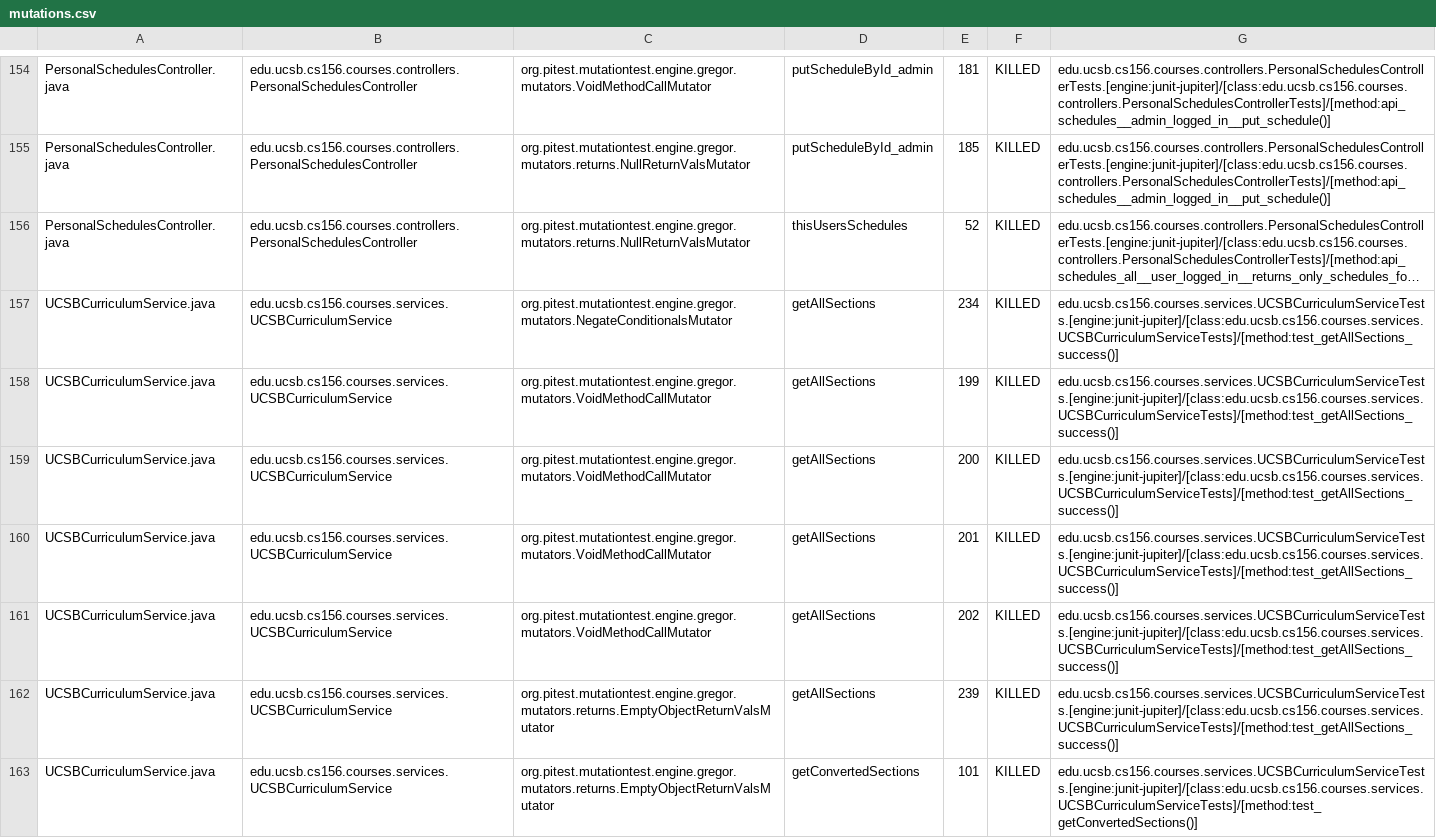
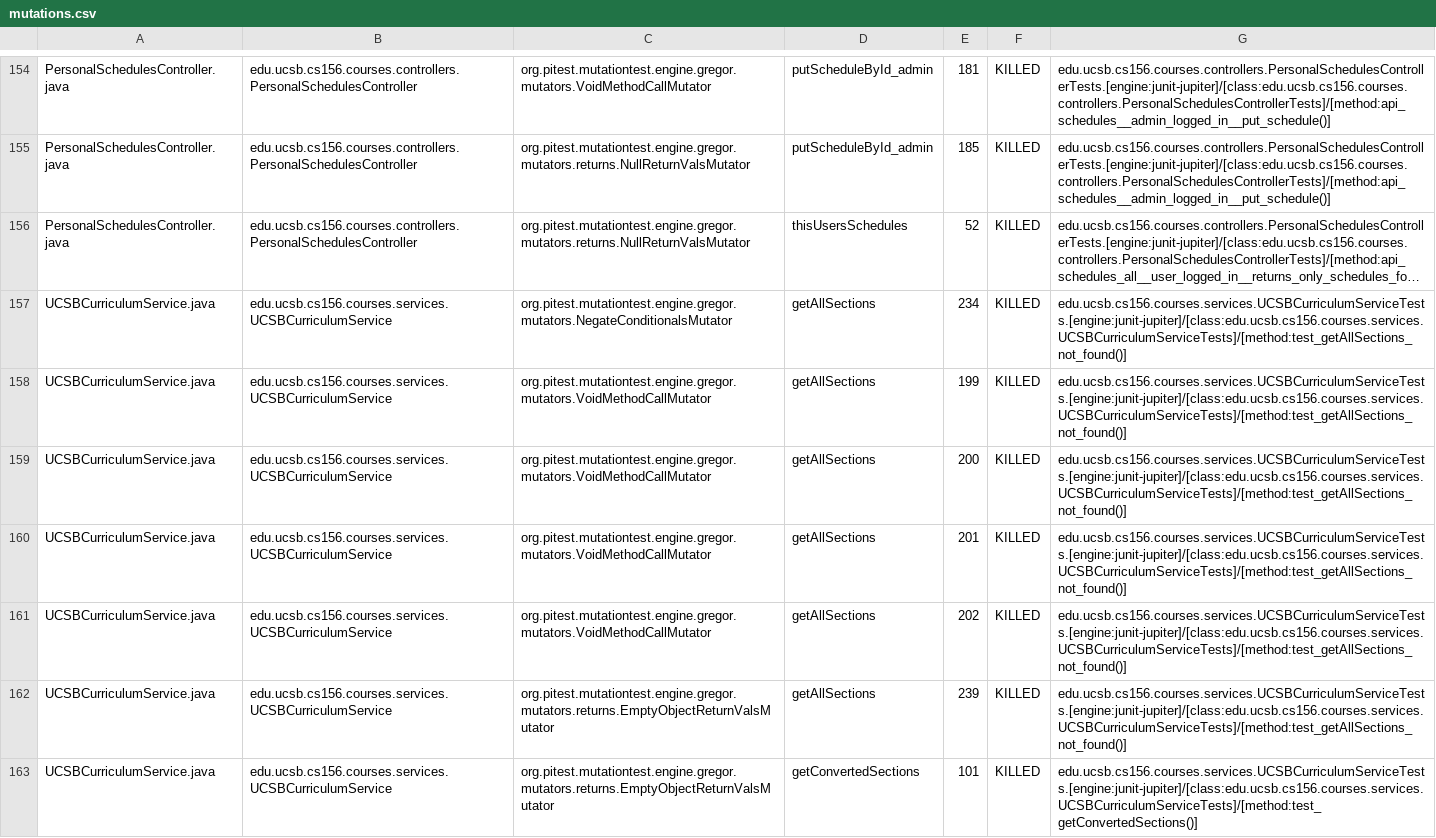
Before and after one commit to ucsb-cs156-w24/proj-courses-w24-5pm-1, a CSV file: pitest/mutations.csv, drawn as a sheet; only a part is shown, gaps mark what is left out; long unchanged cells end in …; the diff covers the shown part only; the diff names each change by its address in the sheet, - before the commit and + after, or states it on an @@ line.

Commit message:
Deploying to gh-pages from @ ucsb-cs156-w24/proj-courses-w24-5pm-1@0205306dbd2a07969d7a22ad4ca7e15dfcc3ceb5 🚀

```diff
--- a/pitest/mutations.csv
+++ b/pitest/mutations.csv
-G157:G162: edu.ucsb.cs156.courses.services.UCSBCurriculumServiceTests.[engine:junit-jupiter]/[class:edu.ucsb.cs156.courses.services.UCSBCurriculumServiceTests]/[method:test_getAllSections_success()]
+G157:G162: edu.ucsb.cs156.courses.services.UCSBCurriculumServiceTests.[engine:junit-jupiter]/[class:edu.ucsb.cs156.courses.services.UCSBCurriculumServiceTests]/[method:test_getAllSections_not_found()]
```
Also changed, not shown: 65 edited cells elsewhere in this file, 39 other files.
